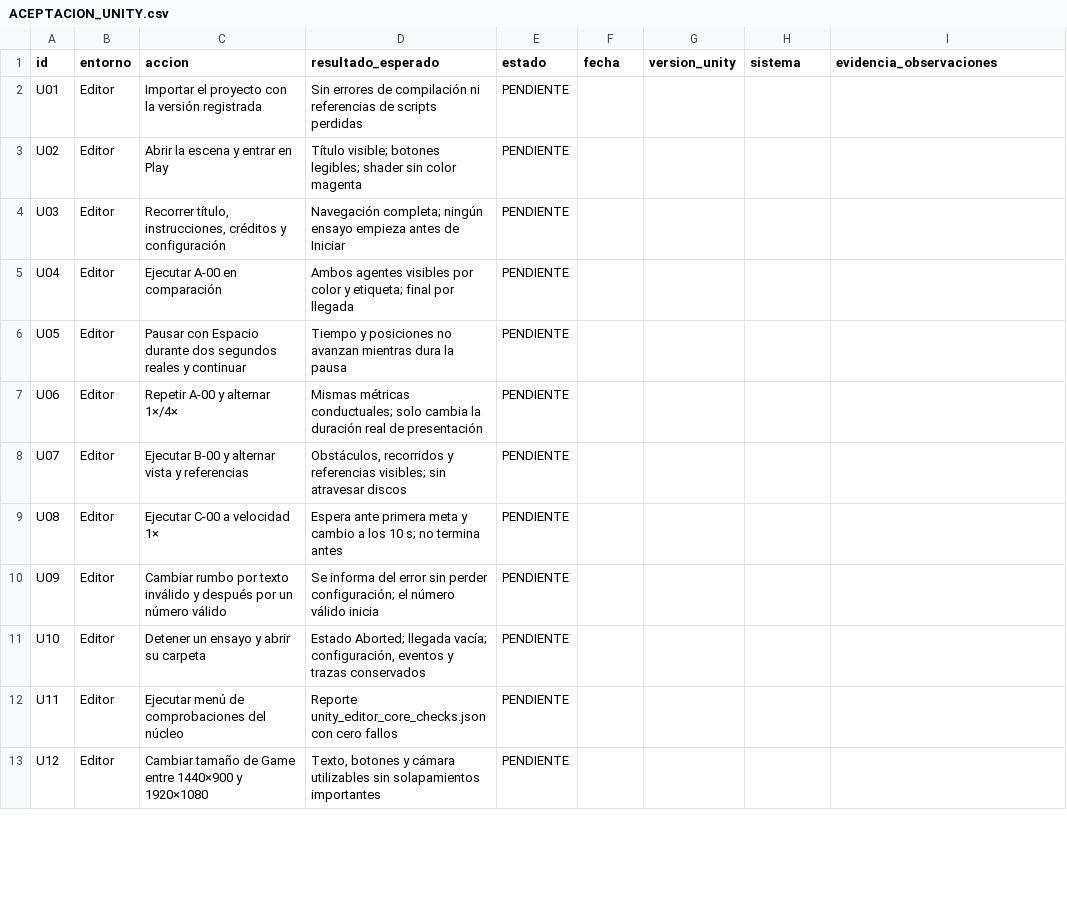
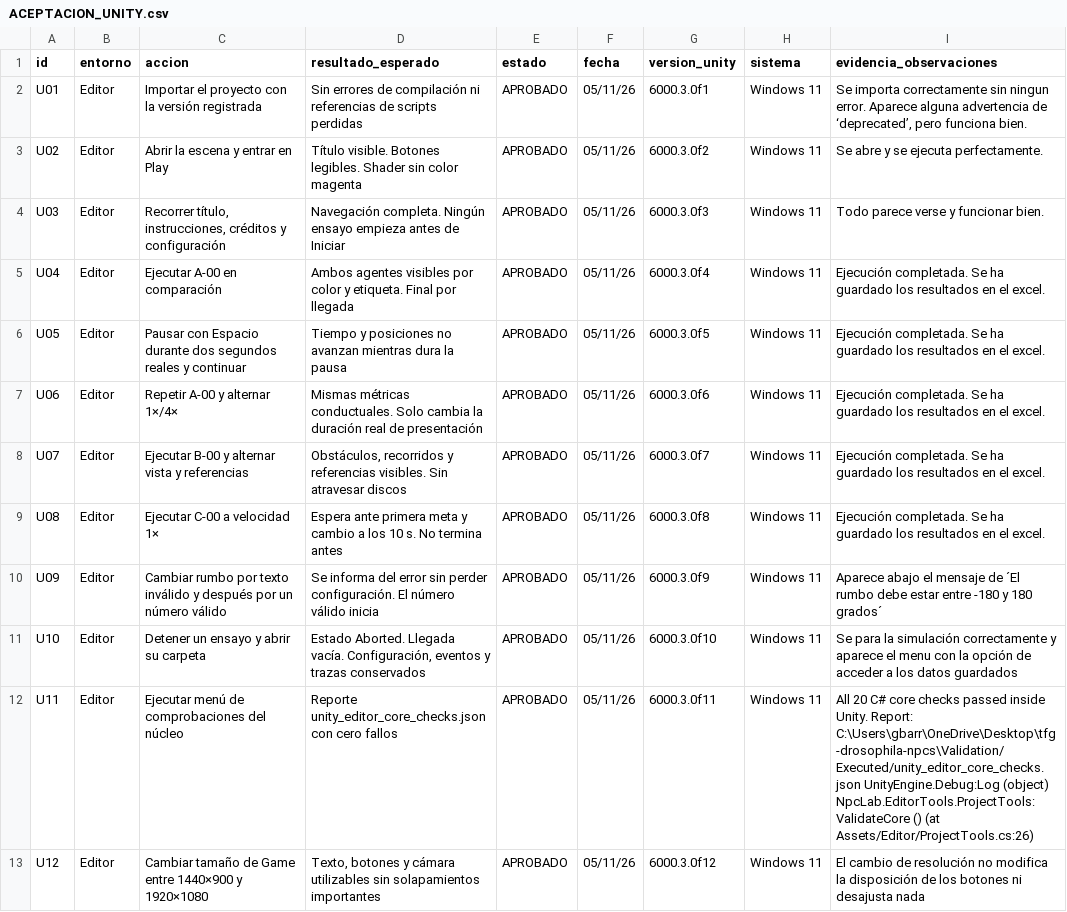
Before and after one commit to gbarrena98/tfg-drosophila-npcs, a CSV file: Docs/ACEPTACION_UNITY.csv, drawn as a sheet; only a part is shown; the diff covers the shown part only.

Commit message:
PEC2
Actualizaciones, compilaciones y errores arreglados.

```diff
--- a/Docs/ACEPTACION_UNITY.csv
+++ b/Docs/ACEPTACION_UNITY.csv
@@ -1,13 +1,13 @@
 id,entorno,accion,resultado_esperado,estado,fecha,version_unity,sistema,evidencia_observaciones
-U01,Editor,Importar el proyecto con la versión registrada,Sin errores de compilación ni referencias de scripts perdidas,PENDIENTE,,,,
-U02,Editor,Abrir la escena y entrar en Play,Título visible; botones legibles; shader sin color magenta,PENDIENTE,,,,
-U03,Editor,"Recorrer título, instrucciones, créditos y configuración",Navegación completa; ningún ensayo empieza antes de Iniciar,PENDIENTE,,,,
-U04,Editor,Ejecutar A-00 en comparación,Ambos agentes visibles por color y etiqueta; final por llegada,PENDIENTE,,,,
-U05,Editor,Pausar con Espacio durante dos segundos reales y continuar,Tiempo y posiciones no avanzan mientras dura la pausa,PENDIENTE,,,,
-U06,Editor,Repetir A-00 y alternar 1×/4×,Mismas métricas conductuales; solo cambia la duración real de presentación,PENDIENTE,,,,
-U07,Editor,Ejecutar B-00 y alternar vista y referencias,"Obstáculos, recorridos y referencias visibles; sin atravesar discos",PENDIENTE,,,,
-U08,Editor,Ejecutar C-00 a velocidad 1×,Espera ante primera meta y cambio a los 10 s; no termina antes,PENDIENTE,,,,
-U09,Editor,Cambiar rumbo por texto inválido y después por un número válido,Se informa del error sin perder configuración; el número válido inicia,PENDIENTE,,,,
-U10,Editor,Detener un ensayo y abrir su carpeta,"Estado Aborted; llegada vacía; configuración, eventos y trazas conservados",PENDIENTE,,,,
-U11,Editor,Ejecutar menú de comprobaciones del núcleo,Reporte unity_editor_core_checks.json con cero fallos,PENDIENTE,,,,
-U12,Editor,Cambiar tamaño de Game entre 1440×900 y 1920×1080,"Texto, botones y cámara utilizables sin solapamientos importantes",PENDIENTE,,,,
+U01,Editor,Importar el proyecto con la versión registrada,Sin errores de compilación ni referencias de scripts perdidas,APROBADO,05/11/26,6000.3.0f1,Windows 11,"Se importa correctamente sin ningun error. Aparece alguna advertencia de ‘deprecated’, pero funciona bien."
+U02,Editor,Abrir la escena y entrar en Play,Título visible. Botones legibles. Shader sin color magenta,APROBADO,05/11/26,6000.3.0f2,Windows 11,Se abre y se ejecuta perfectamente.
+U03,Editor,"Recorrer título, instrucciones, créditos y configuración",Navegación completa. Ningún ensayo empieza antes de Iniciar,APROBADO,05/11/26,6000.3.0f3,Windows 11,Todo parece verse y funcionar bien.
+U04,Editor,Ejecutar A-00 en comparación,Ambos agentes visibles por color y etiqueta. Final por llegada,APROBADO,05/11/26,6000.3.0f4,Windows 11,Ejecución completada. Se ha guardado los resultados en el excel.
+U05,Editor,Pausar con Espacio durante dos segundos reales y continuar,Tiempo y posiciones no avanzan mientras dura la pausa,APROBADO,05/11/26,6000.3.0f5,Windows 11,Ejecución completada. Se ha guardado los resultados en el excel.
+U06,Editor,Repetir A-00 y alternar 1×/4×,Mismas métricas conductuales. Solo cambia la duración real de presentación,APROBADO,05/11/26,6000.3.0f6,Windows 11,Ejecución completada. Se ha guardado los resultados en el excel.
+U07,Editor,Ejecutar B-00 y alternar vista y referencias,"Obstáculos, recorridos y referencias visibles. Sin atravesar discos",APROBADO,05/11/26,6000.3.0f7,Windows 11,Ejecución completada. Se ha guardado los resultados en el excel.
+U08,Editor,Ejecutar C-00 a velocidad 1×,Espera ante primera meta y cambio a los 10 s. No termina antes,APROBADO,05/11/26,6000.3.0f8,Windows 11,Ejecución completada. Se ha guardado los resultados en el excel.
+U09,Editor,Cambiar rumbo por texto inválido y después por un número válido,Se informa del error sin perder configuración. El número válido inicia,APROBADO,05/11/26,6000.3.0f9,Windows 11,Aparece abajo el mensaje de ´El rumbo debe estar entre -180 y 180 grados´
+U10,Editor,Detener un ensayo y abrir su carpeta,"Estado Aborted. Llegada vacía. Configuración, eventos y trazas conservados",APROBADO,05/11/26,6000.3.0f10,Windows 11,Se para la simulación correctamente y aparece el menu con la opción de acceder a los datos guardados
+U11,Editor,Ejecutar menú de comprobaciones del núcleo,Reporte unity_editor_core_checks.json con cero fallos,APROBADO,05/11/26,6000.3.0f11,Windows 11,All 20 C# core checks passed inside Unity. Report: C:\Users\gbarr\OneDrive\Desktop\tfg-drosophila-npcs\Validation/Executed/unity_editor_core_checks.json UnityEngine.Debug:Log (object) NpcLab.EditorTools.ProjectTools:ValidateCore () (at Assets/Editor/ProjectTools.cs:26)
+U12,Editor,Cambiar tamaño de Game entre 1440×900 y 1920×1080,"Texto, botones y cámara utilizables sin solapamientos importantes",APROBADO,05/11/26,6000.3.0f12,Windows 11,El cambio de resolución no modifica la disposición de los botones ni desajusta nada
```
Also changed, not shown: 21 edited cells elsewhere in this file, 19 other files.
